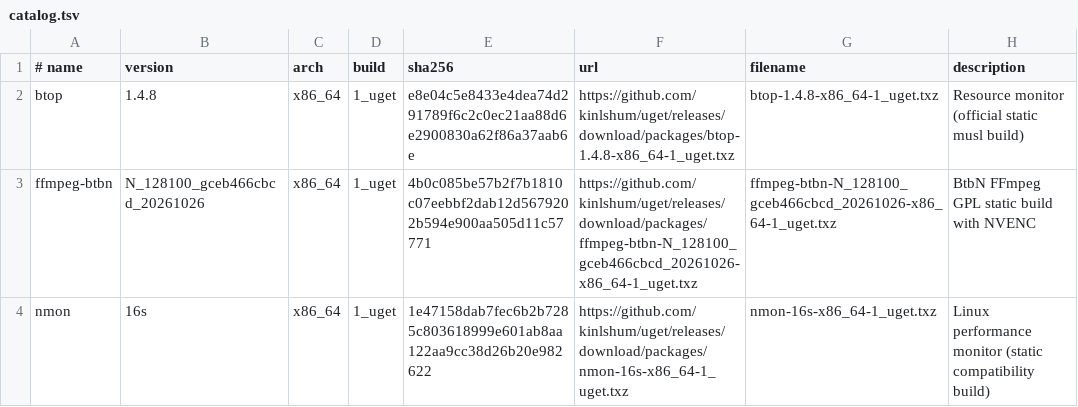
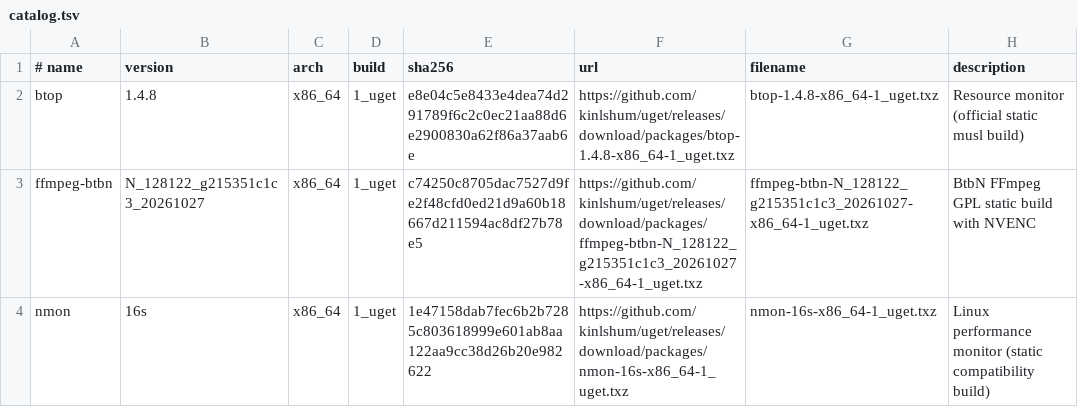
Before and after one commit to kinlshum/homelab_uget, a TSV file: catalog.tsv, drawn as a sheet.

```diff
--- a/catalog.tsv
+++ b/catalog.tsv
@@ -2,3 +2,3 @@
 btop	1.4.8	x86_64	1_uget	e8e04c5e8433e4dea74d291789f6c2c0ec21aa88d6e2900830a62f86a37aab6e	https://github.com/kinlshum/uget/releases/download/packages/btop-1.4.8-x86_64-1_uget.txz	btop-1.4.8-x86_64-1_uget.txz	Resource monitor (official static musl build)
-ffmpeg-btbn	N_128100_gceb466cbcd_20261026	x86_64	1_uget	4b0c085be57b2f7b1810c07eebbf2dab12d5679202b594e900aa505d11c57771	https://github.com/kinlshum/uget/releases/download/packages/ffmpeg-btbn-N_128100_gceb466cbcd_20261026-x86_64-1_uget.txz	ffmpeg-btbn-N_128100_gceb466cbcd_20261026-x86_64-1_uget.txz	BtbN FFmpeg GPL static build with NVENC
+ffmpeg-btbn	N_128122_g215351c1c3_20261027	x86_64	1_uget	c74250c8705dac7527d9fe2f48cfd0ed21d9a60b18667d211594ac8df27b78e5	https://github.com/kinlshum/uget/releases/download/packages/ffmpeg-btbn-N_128122_g215351c1c3_20261027-x86_64-1_uget.txz	ffmpeg-btbn-N_128122_g215351c1c3_20261027-x86_64-1_uget.txz	BtbN FFmpeg GPL static build with NVENC
 nmon	16s	x86_64	1_uget	1e47158dab7fec6b2b7285c803618999e601ab8aa122aa9cc38d26b20e982622	https://github.com/kinlshum/uget/releases/download/packages/nmon-16s-x86_64-1_uget.txz	nmon-16s-x86_64-1_uget.txz	Linux performance monitor (static compatibility build)
```
Also changed, not shown: 2 other files.
